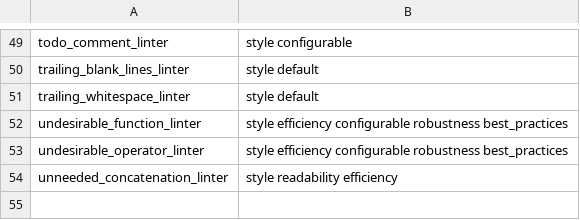
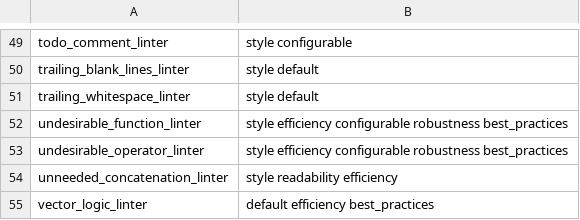
Before and after one commit to r-lib/lintr, a CSV file: inst/lintr/linters.csv, drawn as a sheet; only a part is shown, gaps mark what is left out.

Commit message:
New vector_logic_linter (#978)
* New vector_logic_linter

* add to default linters

* add URL, new test

```diff
--- a/inst/lintr/linters.csv
+++ b/inst/lintr/linters.csv
@@ -54 +54,2 @@ undesirable_operator_linter,style efficiency configurable robustness best_practi
 unneeded_concatenation_linter,style readability efficiency
+vector_logic_linter,default efficiency best_practices
```
Also changed, not shown: 12 other files.
